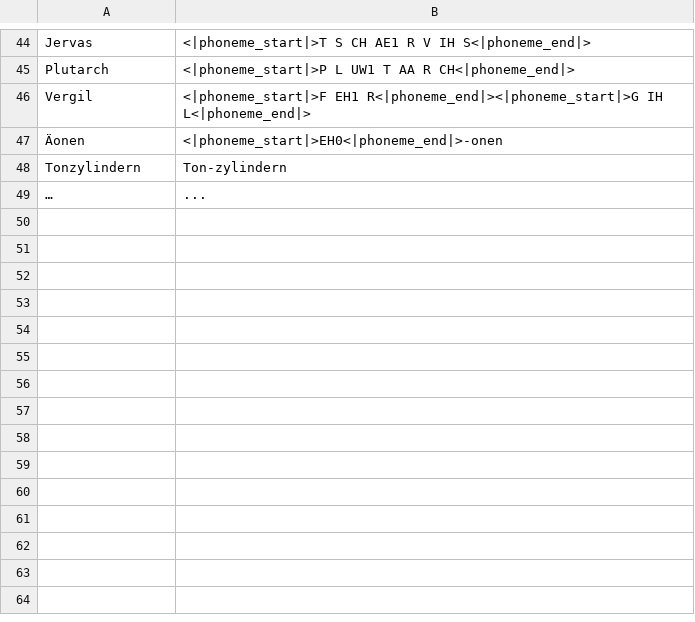
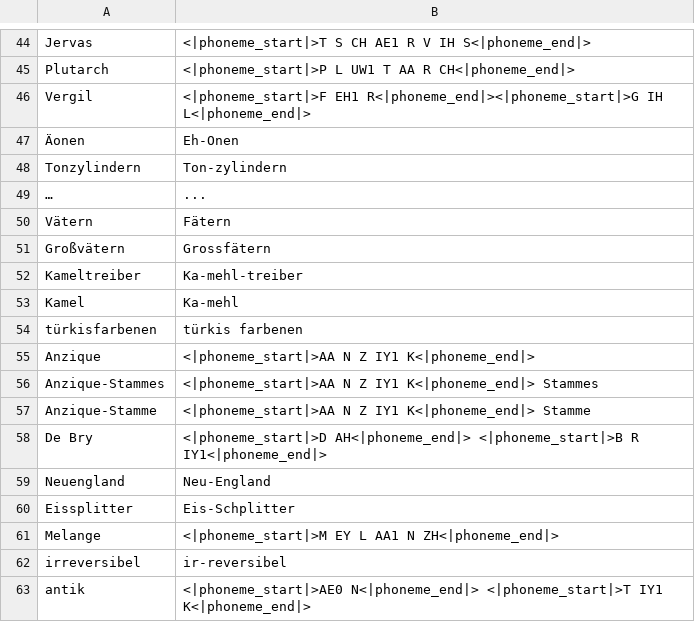
Before and after one commit to smoki99/audiobook_gen1, a CSV file: mapping.csv, drawn as a sheet; only a part is shown, gaps mark what is left out.

```diff
--- a/mapping.csv
+++ b/mapping.csv
@@ -46,4 +46,18 @@
 "Vergil","<|phoneme_start|>F EH1 R<|phoneme_end|><|phoneme_start|>G IH L<|phoneme_end|>"
-"Äonen","<|phoneme_start|>EH0<|phoneme_end|>-onen"
+"Äonen","Eh-Onen"
 "Tonzylindern","Ton-zylindern"
  "…","..."
+ "Vätern","Fätern"
+ "Großvätern","Grossfätern"
+ "Kameltreiber","Ka-mehl-treiber"
+ "Kamel","Ka-mehl"
+ "türkisfarbenen ","türkis farbenen "
+ "Anzique","<|phoneme_start|>AA N Z IY1 K<|phoneme_end|>"
+ "Anzique-Stammes","<|phoneme_start|>AA N Z IY1 K<|phoneme_end|> Stammes"
+ "Anzique-Stamme","<|phoneme_start|>AA N Z IY1 K<|phoneme_end|> Stamme"
+ "De Bry","<|phoneme_start|>D AH<|phoneme_end|> <|phoneme_start|>B R IY1<|phoneme_end|>"
+ "Neuengland","Neu-England"
+ "Eissplitter","Eis-Schplitter"
+ "Melange","<|phoneme_start|>M EY L AA1 N ZH<|phoneme_end|>"
+ "irreversibel","ir-reversibel"
+"antik","<|phoneme_start|>AE0 N<|phoneme_end|> <|phoneme_start|>T IY1 K<|phoneme_end|>"
```
Also changed, not shown: 2 other files.
